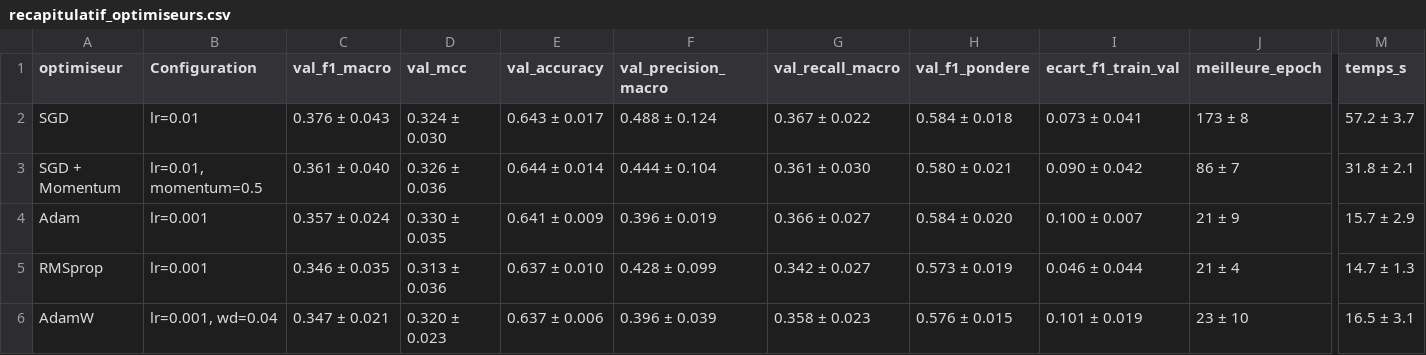
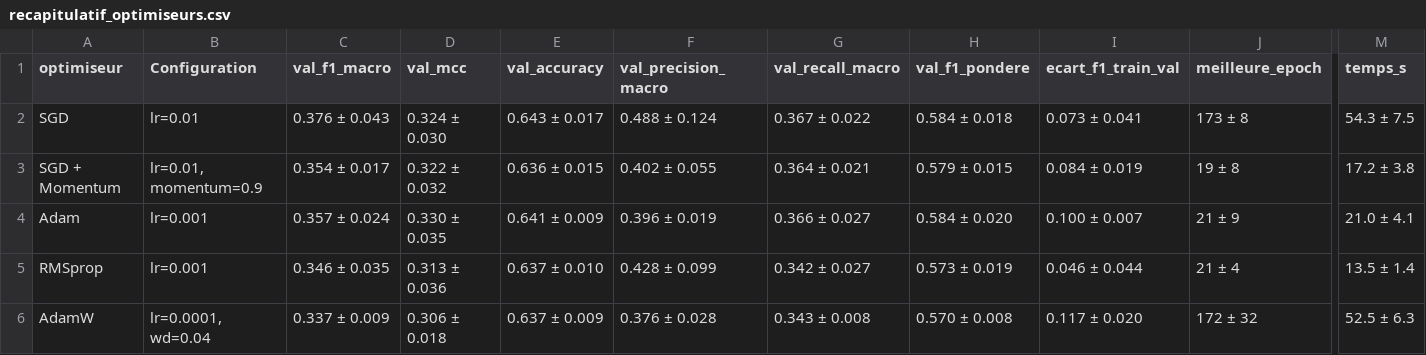
Before and after one commit to DanielYahiri/school-project, a CSV file: resultats/experience_B/recapitulatif_optimiseurs.csv, drawn as a sheet; only a part is shown, gaps mark what is left out; the diff covers the shown part only; the diff names each change by its address in the sheet, - before the commit and + after, or states it on an @@ line.

```diff
--- a/resultats/experience_B/recapitulatif_optimiseurs.csv
+++ b/resultats/experience_B/recapitulatif_optimiseurs.csv
-M2 (temps_s): 57.2 ± 3.7
+M2 (temps_s): 54.3 ± 7.5
-B3 (Configuration): lr=0.01, momentum=0.5
+B3 (Configuration): lr=0.01, momentum=0.9
-C3 (val_f1_macro): 0.361 ± 0.040
+C3 (val_f1_macro): 0.354 ± 0.017
-D3 (val_mcc): 0.326 ± 0.036
+D3 (val_mcc): 0.322 ± 0.032
-E3 (val_accuracy): 0.644 ± 0.014
+E3 (val_accuracy): 0.636 ± 0.015
-F3 (val_precision_macro): 0.444 ± 0.104
+F3 (val_precision_macro): 0.402 ± 0.055
-G3 (val_recall_macro): 0.361 ± 0.030
+G3 (val_recall_macro): 0.364 ± 0.021
-H3 (val_f1_pondere): 0.580 ± 0.021
+H3 (val_f1_pondere): 0.579 ± 0.015
-I3 (ecart_f1_train_val): 0.090 ± 0.042
+I3 (ecart_f1_train_val): 0.084 ± 0.019
-J3 (meilleure_epoch): 86 ± 7
+J3 (meilleure_epoch): 19 ± 8
-M3 (temps_s): 31.8 ± 2.1
+M3 (temps_s): 17.2 ± 3.8
-M4 (temps_s): 15.7 ± 2.9
+M4 (temps_s): 21.0 ± 4.1
-M5 (temps_s): 14.7 ± 1.3
+M5 (temps_s): 13.5 ± 1.4
-B6 (Configuration): lr=0.001, wd=0.04
+B6 (Configuration): lr=0.0001, wd=0.04
-C6 (val_f1_macro): 0.347 ± 0.021
+C6 (val_f1_macro): 0.337 ± 0.009
-D6 (val_mcc): 0.320 ± 0.023
+D6 (val_mcc): 0.306 ± 0.018
-E6 (val_accuracy): 0.637 ± 0.006
+E6 (val_accuracy): 0.637 ± 0.009
-F6 (val_precision_macro): 0.396 ± 0.039
+F6 (val_precision_macro): 0.376 ± 0.028
-G6 (val_recall_macro): 0.358 ± 0.023
+G6 (val_recall_macro): 0.343 ± 0.008
-H6 (val_f1_pondere): 0.576 ± 0.015
+H6 (val_f1_pondere): 0.570 ± 0.008
-I6 (ecart_f1_train_val): 0.101 ± 0.019
+I6 (ecart_f1_train_val): 0.117 ± 0.020
-J6 (meilleure_epoch): 23 ± 10
+J6 (meilleure_epoch): 172 ± 32
-M6 (temps_s): 16.5 ± 3.1
+M6 (temps_s): 52.5 ± 6.3
```
Also changed, not shown: 4 edited cells elsewhere in this file, resultats/experience_A/recapitulatif_architectures.csv, resultats/experience_A/resultats_detailles.csv, 6 other files.
